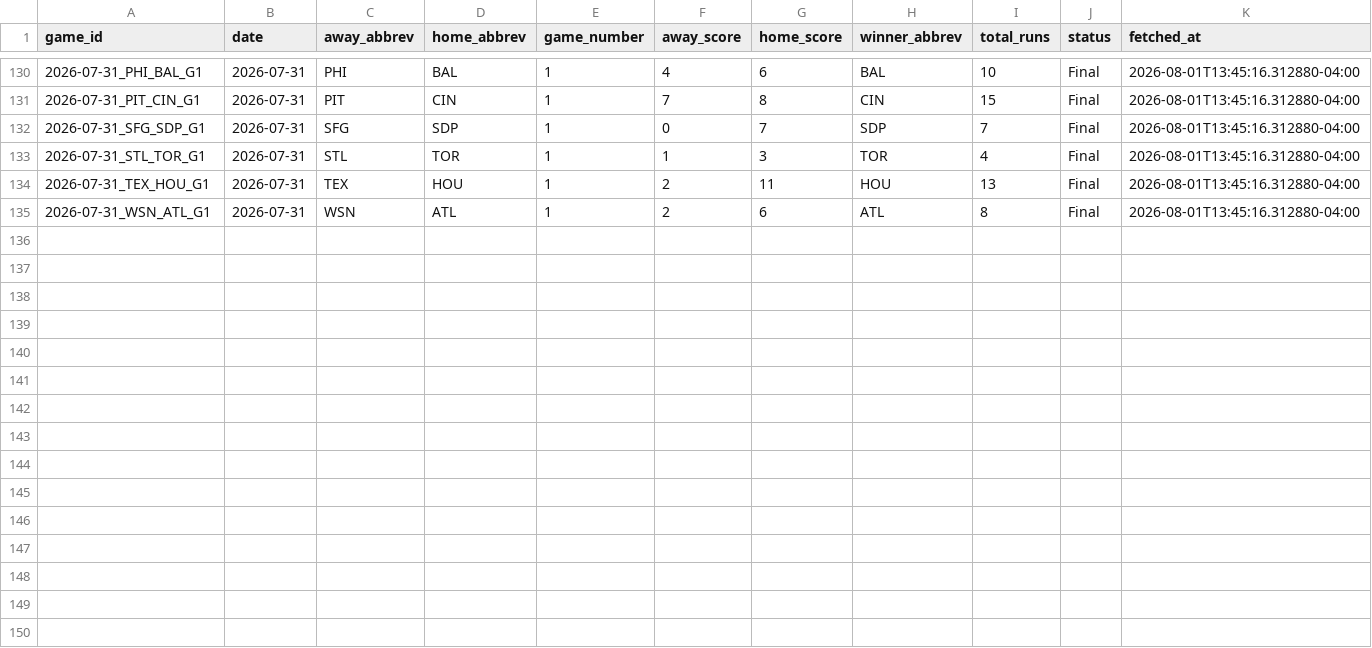
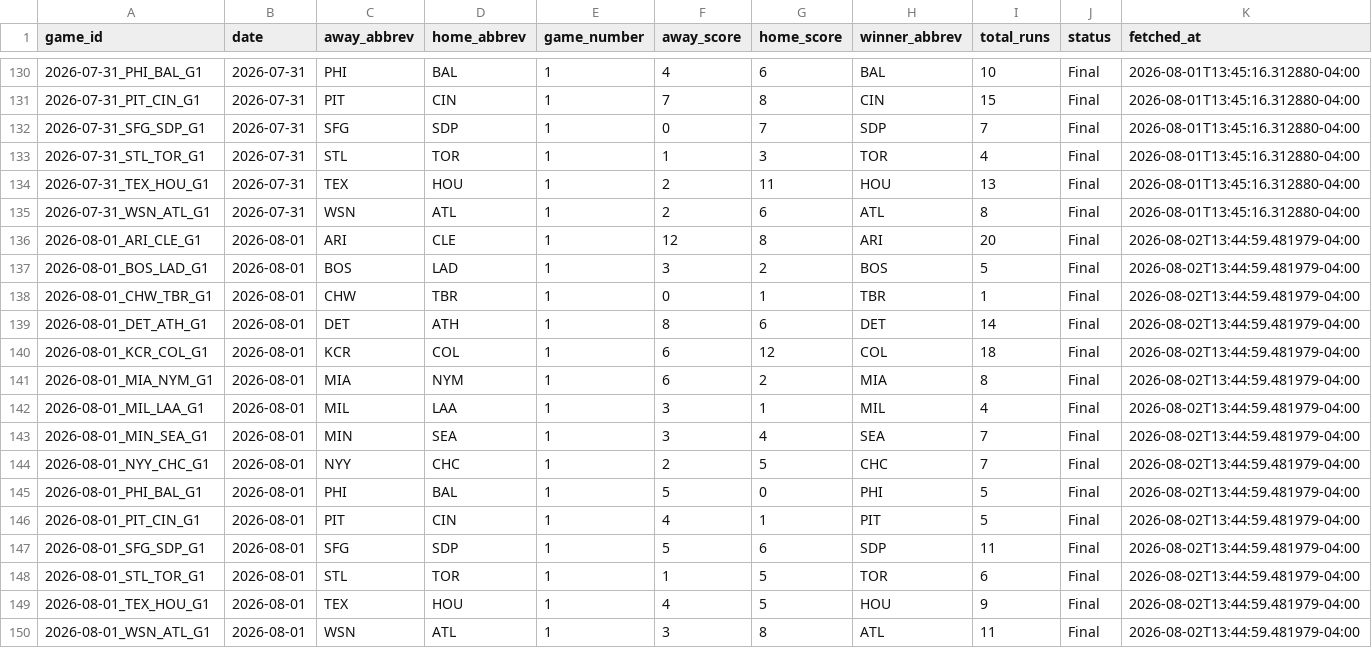
Before and after one commit to hobbescodez/mlb, a CSV file: sports/mlb/data/results_log.csv, drawn as a sheet; only a part is shown, gaps mark what is left out.

```diff
--- a/sports/mlb/data/results_log.csv
+++ b/sports/mlb/data/results_log.csv
@@ -135 +135,16 @@ game_id,date,away_abbrev,home_abbrev,game_number,away_score,home_score,winner_ab
 2026-07-31_WSN_ATL_G1,2026-07-31,WSN,ATL,1,2,6,ATL,8,Final,2026-08-01T13:45:16.312880-04:00
+2026-08-01_ARI_CLE_G1,2026-08-01,ARI,CLE,1,12,8,ARI,20,Final,2026-08-02T13:44:59.481979-04:00
+2026-08-01_BOS_LAD_G1,2026-08-01,BOS,LAD,1,3,2,BOS,5,Final,2026-08-02T13:44:59.481979-04:00
+2026-08-01_CHW_TBR_G1,2026-08-01,CHW,TBR,1,0,1,TBR,1,Final,2026-08-02T13:44:59.481979-04:00
+2026-08-01_DET_ATH_G1,2026-08-01,DET,ATH,1,8,6,DET,14,Final,2026-08-02T13:44:59.481979-04:00
+2026-08-01_KCR_COL_G1,2026-08-01,KCR,COL,1,6,12,COL,18,Final,2026-08-02T13:44:59.481979-04:00
+2026-08-01_MIA_NYM_G1,2026-08-01,MIA,NYM,1,6,2,MIA,8,Final,2026-08-02T13:44:59.481979-04:00
+2026-08-01_MIL_LAA_G1,2026-08-01,MIL,LAA,1,3,1,MIL,4,Final,2026-08-02T13:44:59.481979-04:00
+2026-08-01_MIN_SEA_G1,2026-08-01,MIN,SEA,1,3,4,SEA,7,Final,2026-08-02T13:44:59.481979-04:00
+2026-08-01_NYY_CHC_G1,2026-08-01,NYY,CHC,1,2,5,CHC,7,Final,2026-08-02T13:44:59.481979-04:00
+2026-08-01_PHI_BAL_G1,2026-08-01,PHI,BAL,1,5,0,PHI,5,Final,2026-08-02T13:44:59.481979-04:00
+2026-08-01_PIT_CIN_G1,2026-08-01,PIT,CIN,1,4,1,PIT,5,Final,2026-08-02T13:44:59.481979-04:00
+2026-08-01_SFG_SDP_G1,2026-08-01,SFG,SDP,1,5,6,SDP,11,Final,2026-08-02T13:44:59.481979-04:00
+2026-08-01_STL_TOR_G1,2026-08-01,STL,TOR,1,1,5,TOR,6,Final,2026-08-02T13:44:59.481979-04:00
+2026-08-01_TEX_HOU_G1,2026-08-01,TEX,HOU,1,4,5,HOU,9,Final,2026-08-02T13:44:59.481979-04:00
+2026-08-01_WSN_ATL_G1,2026-08-01,WSN,ATL,1,3,8,ATL,11,Final,2026-08-02T13:44:59.481979-04:00
```
Also changed, not shown: sports/mlb/data/predictions_log.csv, 2 other files.
